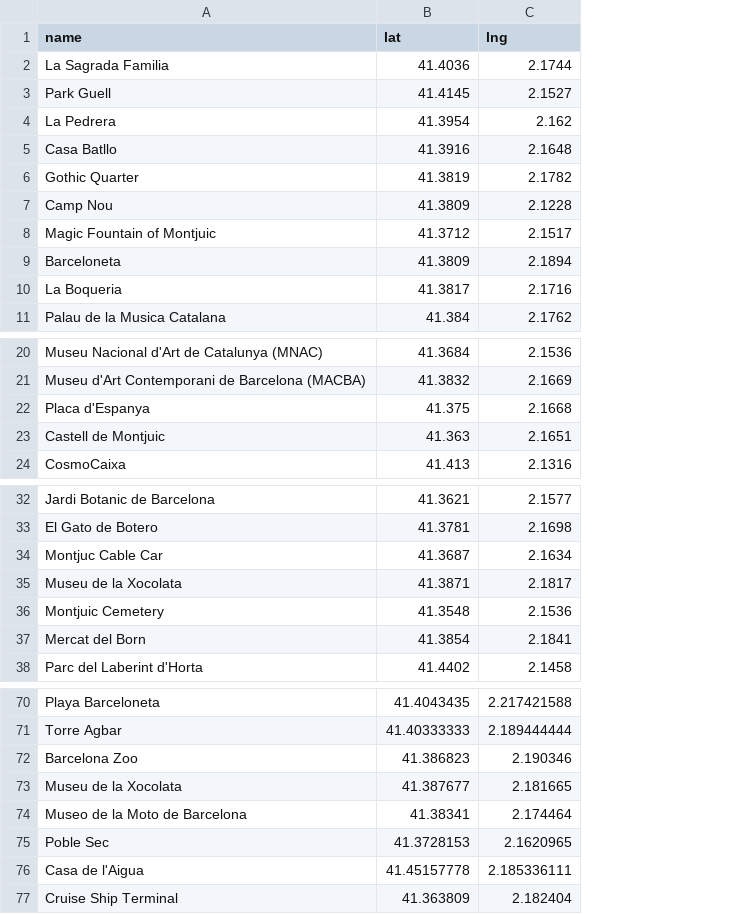
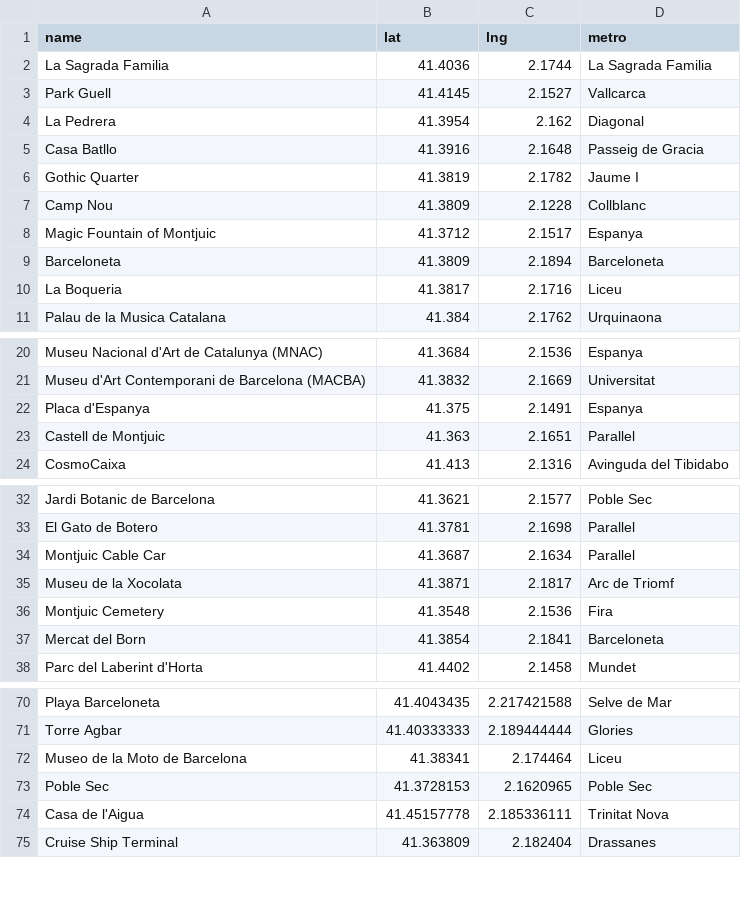
Before and after one commit to aaggarwal73/Barcelona_Metro_Visualization, a CSV file: data/my-attractions.csv, drawn as a sheet; only a part is shown, gaps mark what is left out; removed rows and columns are numbered as before the commit, all else as after; the diff names each change by its address in the sheet, - before the commit and + after, or states it on an @@ line.

Commit message:
Added closest metro to csv file

```diff
--- a/data/my-attractions.csv
+++ b/data/my-attractions.csv
+column D (metro), rows 2-11: La Sagrada Familia | Vallcarca | Diagonal | Passeig de Gracia | Jaume I | Collblanc | Espanya | Barceloneta | Liceu | Urquinaona; rows 20-24: Espanya | Universitat | Espanya | Parallel | Avinguda del Tibidabo; rows 32-38: Poble Sec | Parallel | Parallel | Arc de Triomf | Fira | Barceloneta | Mundet; rows 70-75: Selve de Mar | Glories | Liceu | Poble Sec | Trinitat Nova | Drassanes
-C22 (lng): 2.1668
+C22 (lng): 2.1491
-A34 (name): Montjuc Cable Car
+A34 (name): Montjuic Cable Car
-row 72: Barcelona Zoo | 41.386823 | 2.190346
-row 73: Museu de la Xocolata | 41.387677 | 2.181665
```
